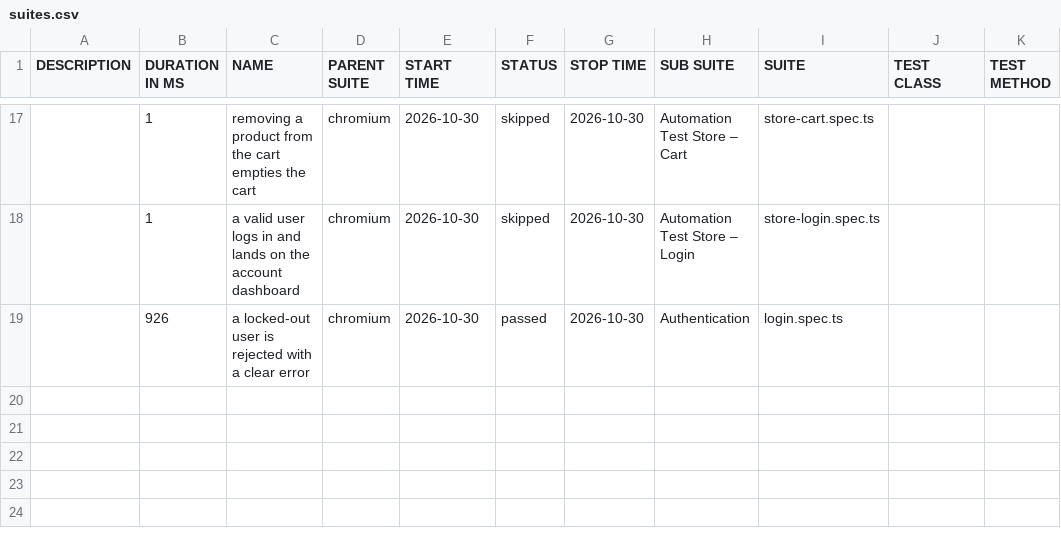
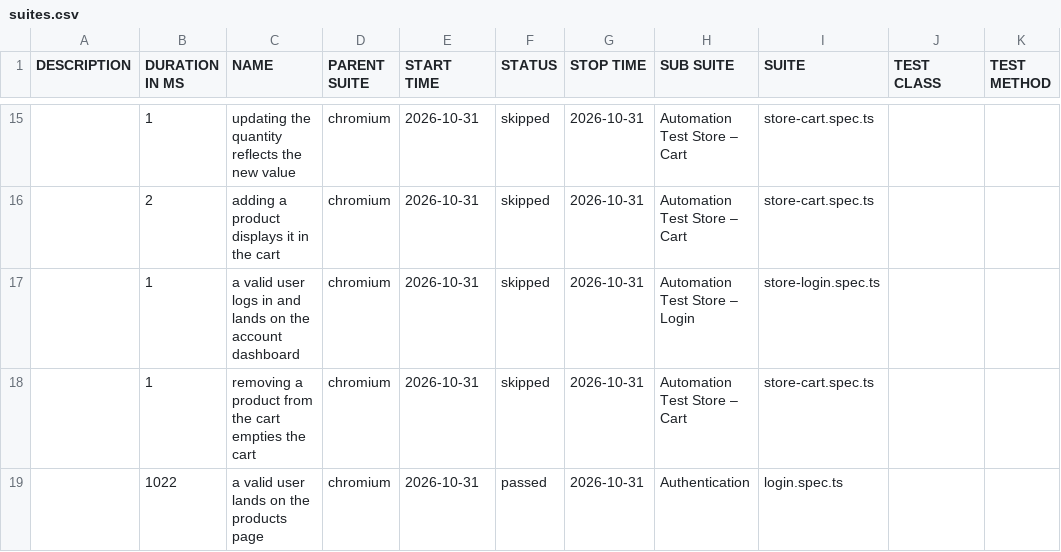
Before and after one commit to Cacheater/playwright-e2e-framework, a CSV file: data/suites.csv, drawn as a sheet; only a part is shown, gaps mark what is left out; the diff covers the shown part only.

```diff
--- a/data/suites.csv
+++ b/data/suites.csv
@@ -17,3 +15,5 @@
-"","1","removing a product from the cart empties the cart","chromium","2026-10-30","skipped","2026-10-30","Automation Test Store – Cart","store-cart.spec.ts","",""
-"","1","a valid user logs in and lands on the account dashboard","chromium","2026-10-30","skipped","2026-10-30","Automation Test Store – Login","store-login.spec.ts","",""
-"","926","a locked-out user is rejected with a clear error","chromium","2026-10-30","passed","2026-10-30","Authentication","login.spec.ts","",""
+"","1","updating the quantity reflects the new value","chromium","2026-10-31","skipped","2026-10-31","Automation Test Store – Cart","store-cart.spec.ts","",""
+"","2","adding a product displays it in the cart","chromium","2026-10-31","skipped","2026-10-31","Automation Test Store – Cart","store-cart.spec.ts","",""
+"","1","a valid user logs in and lands on the account dashboard","chromium","2026-10-31","skipped","2026-10-31","Automation Test Store – Login","store-login.spec.ts","",""
+"","1","removing a product from the cart empties the cart","chromium","2026-10-31","skipped","2026-10-31","Automation Test Store – Cart","store-cart.spec.ts","",""
+"","1022","a valid user lands on the products page","chromium","2026-10-31","passed","2026-10-31","Authentication","login.spec.ts","",""
```
Also changed, not shown: 4 added rows, 6 removed rows and 32 edited cells elsewhere in this file, 50 other files.
